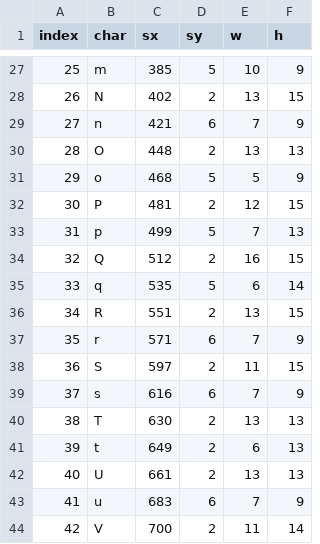
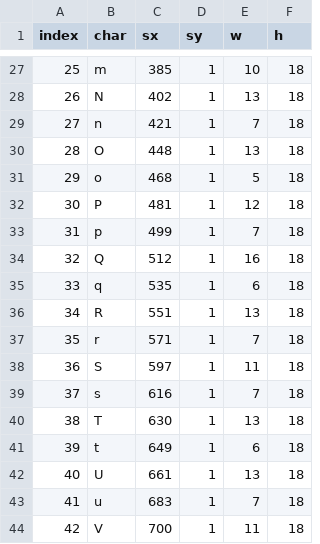
Before and after one commit to 14EE4/text-image-generator, a CSV file: coords.csv, drawn as a sheet; only a part is shown, gaps mark what is left out; the diff covers the shown part only.

```diff
--- a/coords.csv
+++ b/coords.csv
@@ -27,18 +27,18 @@ index,char,sx,sy,w,h
-25,m,385,5,10,9
-26,N,402,2,13,15
-27,n,421,6,7,9
-28,O,448,2,13,13
-29,o,468,5,5,9
-30,P,481,2,12,15
-31,p,499,5,7,13
-32,Q,512,2,16,15
-33,q,535,5,6,14
-34,R,551,2,13,15
-35,r,571,6,7,9
-36,S,597,2,11,15
-37,s,616,6,7,9
-38,T,630,2,13,13
-39,t,649,2,6,13
-40,U,661,2,13,13
-41,u,683,6,7,9
-42,V,700,2,11,14
+25,m,385,1,10,18
+26,N,402,1,13,18
+27,n,421,1,7,18
+28,O,448,1,13,18
+29,o,468,1,5,18
+30,P,481,1,12,18
+31,p,499,1,7,18
+32,Q,512,1,16,18
+33,q,535,1,6,18
+34,R,551,1,13,18
+35,r,571,1,7,18
+36,S,597,1,11,18
+37,s,616,1,7,18
+38,T,630,1,13,18
+39,t,649,1,6,18
+40,U,661,1,13,18
+41,u,683,1,7,18
+42,V,700,1,11,18
```
Also changed, not shown: 64 edited cells elsewhere in this file, 2 other files.
